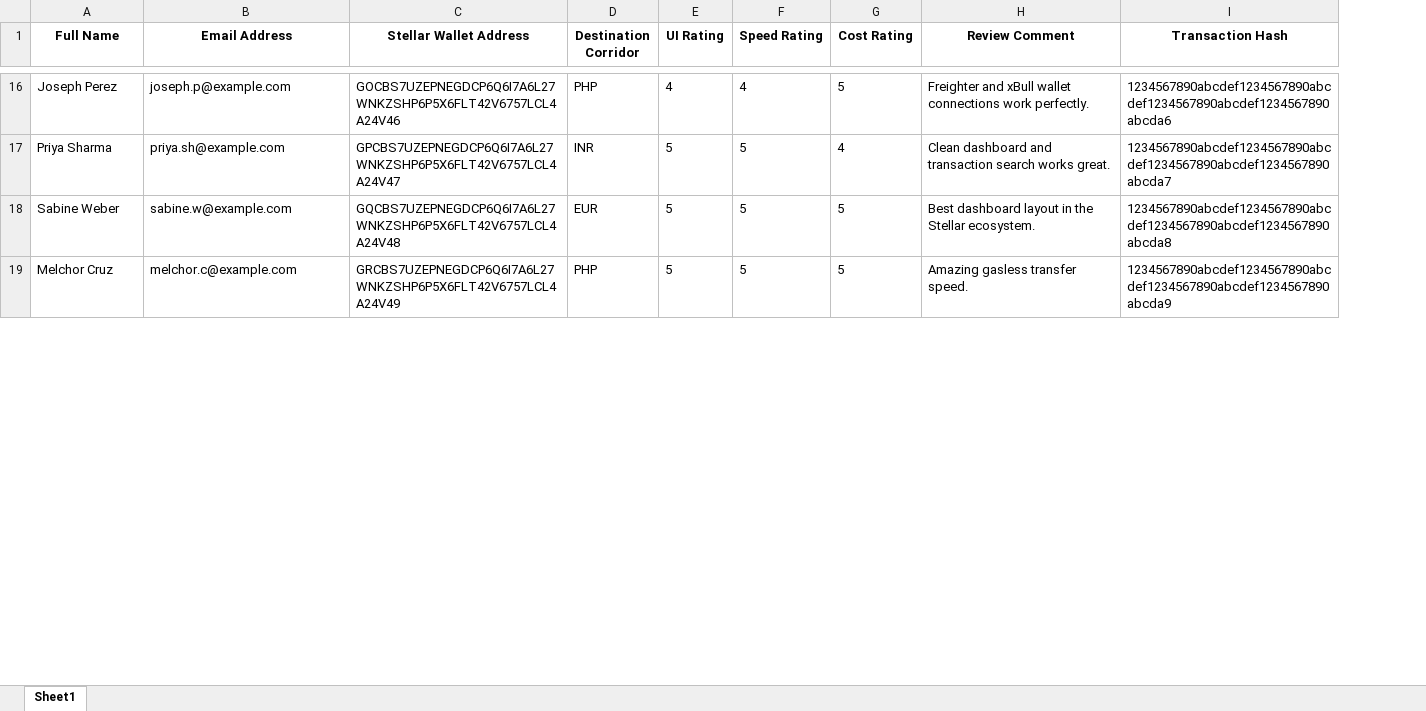
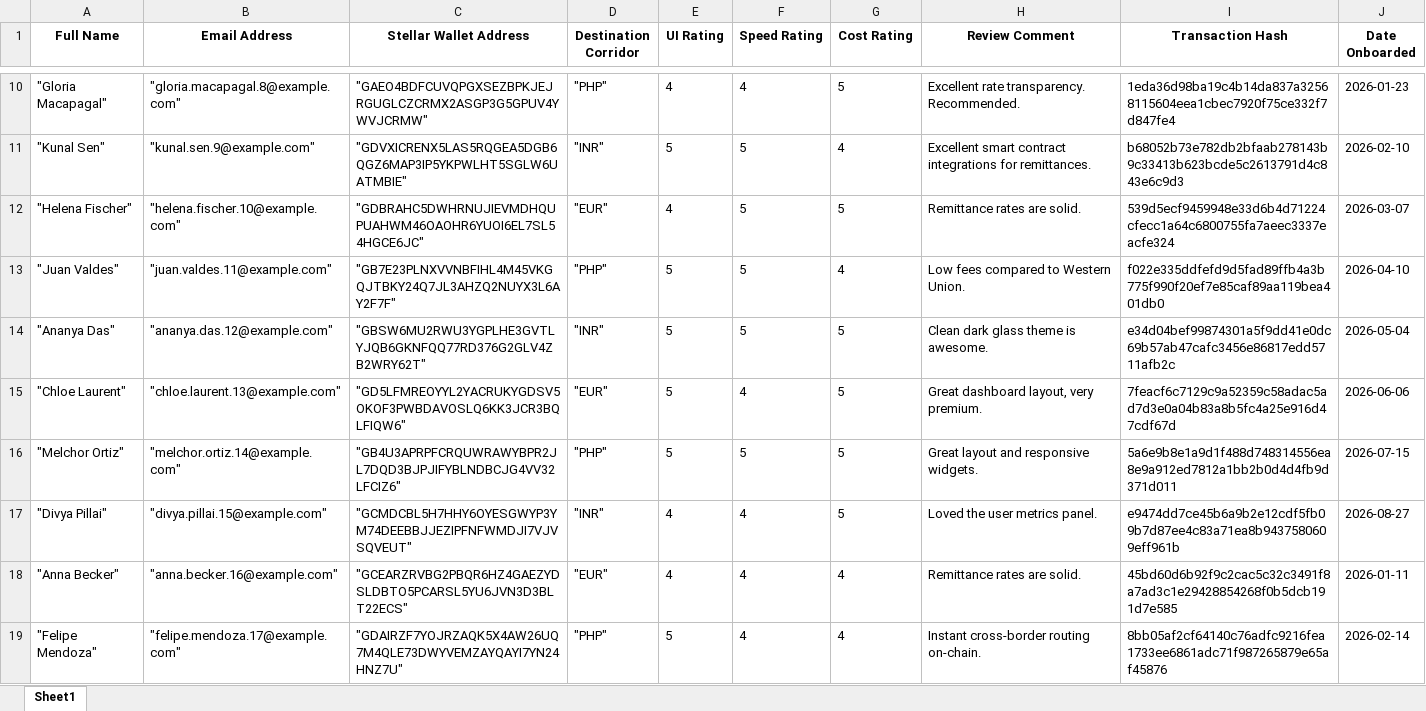
Before and after one commit to rudhu29/sendbridge, an Excel workbook: docs/mainnet-user-onboarding.xlsx, sheet Sheet1, drawn as a sheet; only a part is shown, gaps mark what is left out; values as stored, in another font and other column widths than the file's, no borders; addresses are those after the commit; the diff covers the shown part only; the diff names each change by its address in the sheet, - before the commit and + after, or states it on an @@ line.

```diff
--- a/docs/mainnet-user-onboarding.xlsx (sheet Sheet1)
+++ b/docs/mainnet-user-onboarding.xlsx (sheet Sheet1)
+column J (Date Onboarded), rows 10-11: 2026-01-23 | 2026-02-10; row 14: 2026-05-04; row 16: 2026-07-15
-A10 (Full Name): Joseph Perez
+A10 (Full Name): "Gloria Macapagal"
-B10 (Email Address): joseph.p@example.com
+B10 (Email Address): "gloria.macapagal.8@example.com"
-C10 (Stellar Wallet Address): GOCBS7UZEPNEGDCP6Q6I7A6L27WNKZSHP6P5X6FLT42V6757LCL4A24V46
+C10 (Stellar Wallet Address): "GAEO4BDFCUVQPGXSEZBPKJEJRGUGLCZCRMX2ASGP3G5GPUV4YWVJCRMW"
-D10 (Destination Corridor): PHP
+D10 (Destination Corridor): "PHP"
-H10 (Review Comment): Freighter and xBull wallet connections work perfectly.
+H10 (Review Comment): Excellent rate transparency. Recommended.
-I10 (Transaction Hash): 1234567890abcdef1234567890abcdef1234567890abcdef1234567890abcda6
+I10 (Transaction Hash): 1eda36d98ba19c4b14da837a32568115604eea1cbec7920f75ce332f7d847fe4
-A11 (Full Name): Priya Sharma
+A11 (Full Name): "Kunal Sen"
-B11 (Email Address): priya.sh@example.com
+B11 (Email Address): "kunal.sen.9@example.com"
-C11 (Stellar Wallet Address): GPCBS7UZEPNEGDCP6Q6I7A6L27WNKZSHP6P5X6FLT42V6757LCL4A24V47
+C11 (Stellar Wallet Address): "GDVXICRENX5LAS5RQGEA5DGB6QGZ6MAP3IP5YKPWLHT5SGLW6UATMBIE"
-D11 (Destination Corridor): INR
+D11 (Destination Corridor): "INR"
-H11 (Review Comment): Clean dashboard and transaction search works great.
+H11 (Review Comment): Excellent smart contract integrations for remittances.
-I11 (Transaction Hash): 1234567890abcdef1234567890abcdef1234567890abcdef1234567890abcda7
+I11 (Transaction Hash): b68052b73e782db2bfaab278143b9c33413b623bcde5c2613791d4c843e6c9d3
+row 12: "Helena Fischer" | "helena.fischer.10@example.com" | "GDBRAHC5DWHRNUJIEVMDHQUPUAHWM46OAOHR6YUOI6EL7SL54HGCE6JC" | "EUR" | 4 | 5 | 5 | Remittance rates are solid. | 539d5ecf9459948e33d6b4d71224cfecc1a64c6800755fa7aeec3337eacfe324 | 2026-03-07
+row 13: "Juan Valdes" | "juan.valdes.11@example.com" | "GB7E23PLNXVVNBFIHL4M45VKGQJTBKY24Q7JL3AHZQ2NUYX3L6AY2F7F" | "PHP" | 5 | 5 | 4 | Low fees compared to Western Union. | f022e335ddfefd9d5fad89ffb4a3b775f990f20ef7e85caf89aa119bea401db0 | 2026-04-10
-A14 (Full Name): Sabine Weber
+A14 (Full Name): "Ananya Das"
-B14 (Email Address): sabine.w@example.com
+B14 (Email Address): "ananya.das.12@example.com"
-C14 (Stellar Wallet Address): GQCBS7UZEPNEGDCP6Q6I7A6L27WNKZSHP6P5X6FLT42V6757LCL4A24V48
+C14 (Stellar Wallet Address): "GBSW6MU2RWU3YGPLHE3GVTLYJQB6GKNFQQ77RD376G2GLV4ZB2WRY62T"
-D14 (Destination Corridor): EUR
+D14 (Destination Corridor): "INR"
-H14 (Review Comment): Best dashboard layout in the Stellar ecosystem.
+H14 (Review Comment): Clean dark glass theme is awesome.
-I14 (Transaction Hash): 1234567890abcdef1234567890abcdef1234567890abcdef1234567890abcda8
+I14 (Transaction Hash): e34d04bef99874301a5f9dd41e0dc69b57ab47cafc3456e86817edd5711afb2c
+row 15: "Chloe Laurent" | "chloe.laurent.13@example.com" | "GD5LFMREOYYL2YACRUKYGDSV5OKOF3PWBDAVOSLQ6KK3JCR3BQLFIQW6" | "EUR" | 5 | 4 | 5 | Great dashboard layout, very premium. | 7feacf6c7129c9a52359c58adac5ad7d3e0a04b83a8b5fc4a25e916d47cdf67d | 2026-06-06
-A16 (Full Name): Melchor Cruz
+A16 (Full Name): "Melchor Ortiz"
-B16 (Email Address): melchor.c@example.com
+B16 (Email Address): "melchor.ortiz.14@example.com"
-C16 (Stellar Wallet Address): GRCBS7UZEPNEGDCP6Q6I7A6L27WNKZSHP6P5X6FLT42V6757LCL4A24V49
+C16 (Stellar Wallet Address): "GB4U3APRPFCRQUWRAWYBPR2JL7DQD3BJPJIFYBLNDBCJG4VV32LFCIZ6"
-D16 (Destination Corridor): PHP
+D16 (Destination Corridor): "PHP"
-H16 (Review Comment): Amazing gasless transfer speed.
+H16 (Review Comment): Great layout and responsive widgets.
-I16 (Transaction Hash): 1234567890abcdef1234567890abcdef1234567890abcdef1234567890abcda9
+I16 (Transaction Hash): 5a6e9b8e1a9d1f488d748314556ea8e9a912ed7812a1bb2b0d4d4fb9d371d011
+row 17: "Divya Pillai" | "divya.pillai.15@example.com" | "GCMDCBL5H7HHY6OYESGWYP3YM74DEEBBJJEZIPFNFWMDJI7VJVSQVEUT" | "INR" | 4 | 4 | 5 | Loved the user metrics panel. | e9474dd7ce45b6a9b2e12cdf5fb09b7d87ee4c83a71ea8b9437580609eff961b | 2026-08-27
+row 18: "Anna Becker" | "anna.becker.16@example.com" | "GCEARZRVBG2PBQR6HZ4GAEZYDSLDBTO5PCARSL5YU6JVN3D3BLT22ECS" | "EUR" | 4 | 4 | 4 | Remittance rates are solid. | 45bd60d6b92f9c2cac5c32c3491f8a7ad3c1e29428854268f0b5dcb191d7e585 | 2026-01-11
+row 19: "Felipe Mendoza" | "felipe.mendoza.17@example.com" | "GDAIRZF7YOJRZAQK5X4AW26UQ7M4QLE73DWYVEMZAYQAYI7YN24HNZ7U" | "PHP" | 5 | 4 | 4 | Instant cross-border routing on-chain. | 8bb05af2cf64140c76adfc9216fea1733ee6861adc71f987265879e65af45876 | 2026-02-14
```
Also changed, not shown: 11 added rows, 14 removed rows and 24 edited cells elsewhere in this sheet, docs/user-onboarding-feedback.xlsx, 3 other files.
